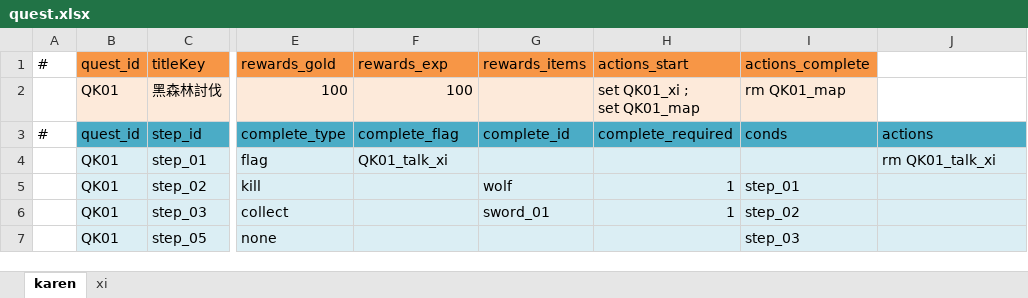
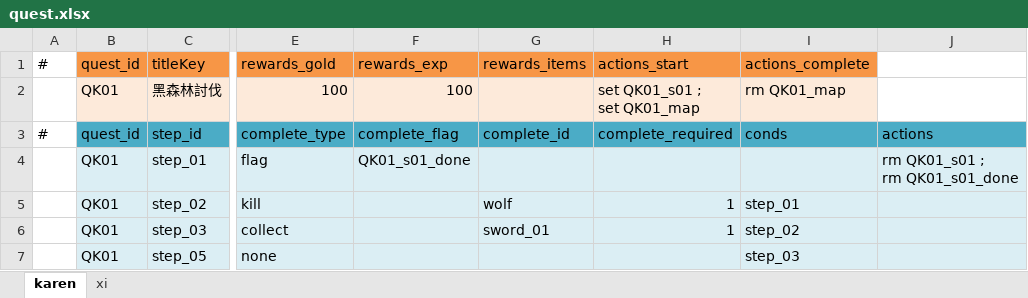
Before and after one commit to bwm0822/game_02, an Excel workbook: xls/quest.xlsx, sheet karen, drawn as a sheet; only a part is shown, gaps mark what is left out; values as stored, in another font and other column widths than the file's, no borders; ↵ is a line break in a cell; the diff names each change by its address in the sheet, - before the commit and + after, or states it on an @@ line.

Commit message:
fix: 統一 quest/dialog flag 命名慣例，補上 QK01 漏改的部分
- flag 命名改成 <questId>_s<stepNum>/<questId>_s<stepNum>_done 的一致慣例
  （原本 QK01_xi/QK01_talk_xi、QX01_karen/QX01_karen_done 這類各任務各自
  取名的舊名字），並把清除時機從「任務完成時集中清」改成「該 step 一旦
  達成，由 step 自己的 actions 立刻 rm 掉自己用到的 flag」
- 補上這次改名漏掉的一處：dialog.xlsx 的 xi sheet 還在用舊名字
  QK01_xi/QK01_talk_xi，跟 quest.xlsx 已經改成的 QK01_s01/QK01_s01_done
  對不上，會讓 QK01 卡在 step_01，已同步改掉
- 逐一核對 QK01/QX01/QX02 三條任務線的 flag：set → condition/complete →
  rm 三邊都對得上，沒有孤兒旗標
- 訂正 docs/quest-dialog-architecture.md §3.4／移除 §6.2：原本記錄
  「onFlag() 疑似沒有呼叫點」是過時資訊，Record.setVar()（record.js:142-146）
  本身就會呼叫 QuestManager.onFlag()，flag 類型的任務步驟其實一直都會被
  動觸發檢查

quest.json/dialog.json 已重新產生。

```diff
--- a/xls/quest.xlsx (sheet karen)
+++ b/xls/quest.xlsx (sheet karen)
-H2: set QK01_xi ; ↵ set QK01_map
+H2: set QK01_s01 ; ↵ set QK01_map
-F4: QK01_talk_xi
+F4: QK01_s01_done
-J4: rm QK01_talk_xi
+J4: rm QK01_s01 ; ↵ rm QK01_s01_done
```
Also changed, not shown: sheet xi, xls/dialog.xlsx, 4 other files.
